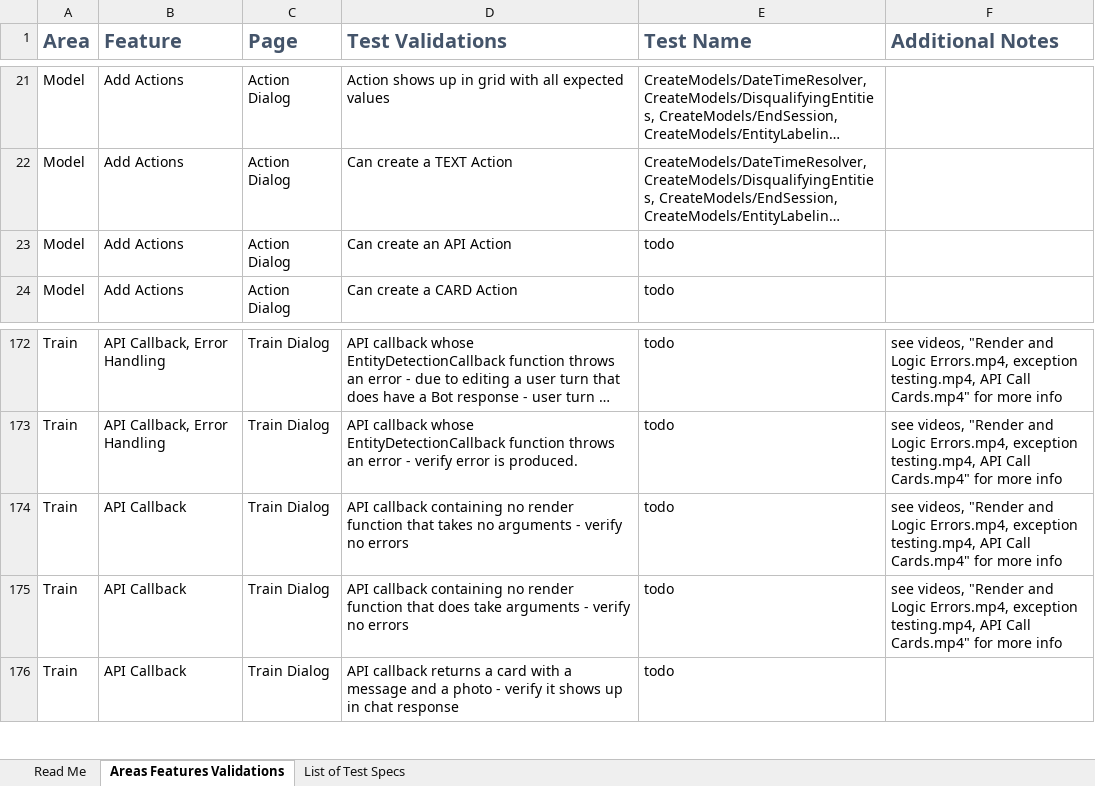
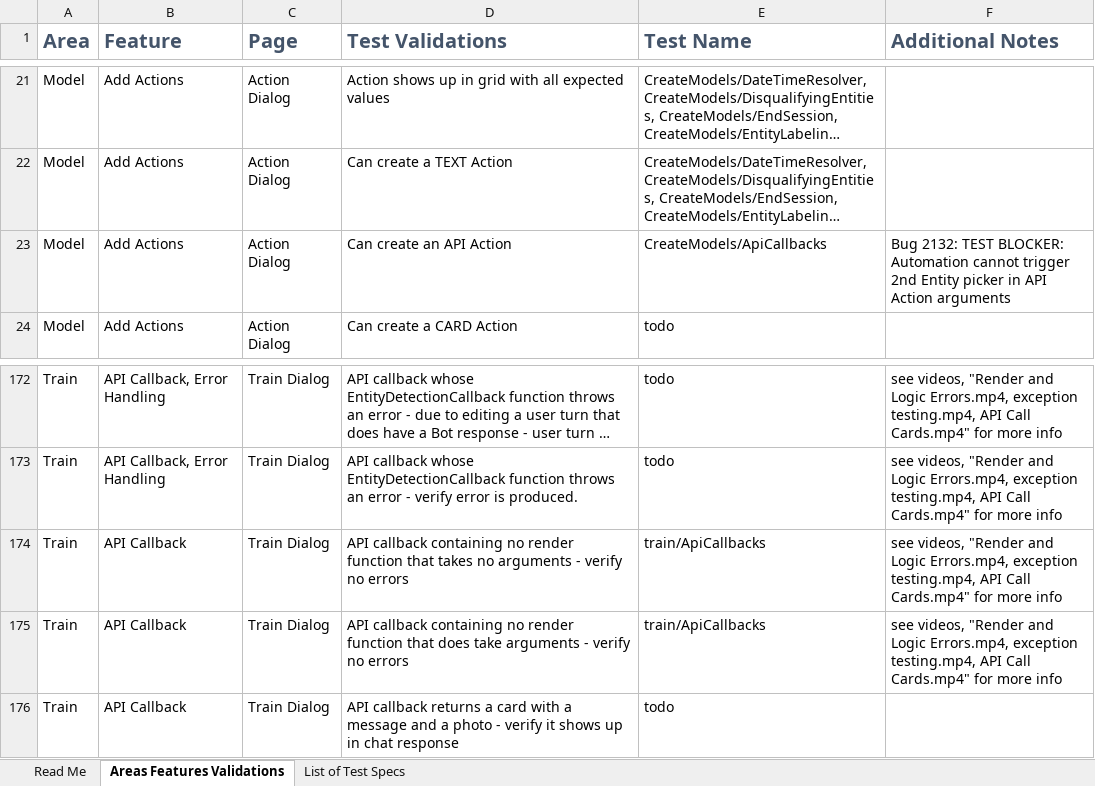
Before and after one commit to microsoft/ConversationLearner-UI, an Excel workbook: cypress/TestGrid.xlsx, sheet Areas Features Validations, drawn as a sheet; only a part is shown, gaps mark what is left out; long unchanged cells end in …; values as stored, in another font and other column widths than the file's, no borders; table styles not drawn; the diff names each change by its address in the sheet, - before the commit and + after, or states it on an @@ line.

Commit message:
fix: backup

```diff
--- a/cypress/TestGrid.xlsx (sheet Areas Features Validations)
+++ b/cypress/TestGrid.xlsx (sheet Areas Features Validations)
-E23 (Test Name): todo
+E23 (Test Name): CreateModels/ApiCallbacks
-F23 (Additional Notes): (empty)
+F23 (Additional Notes): Bug 2132: TEST BLOCKER: Automation cannot trigger 2nd Entity picker in API Action arguments
-E174:E175 (Test Name): todo
+E174:E175 (Test Name): train/ApiCallbacks
```
